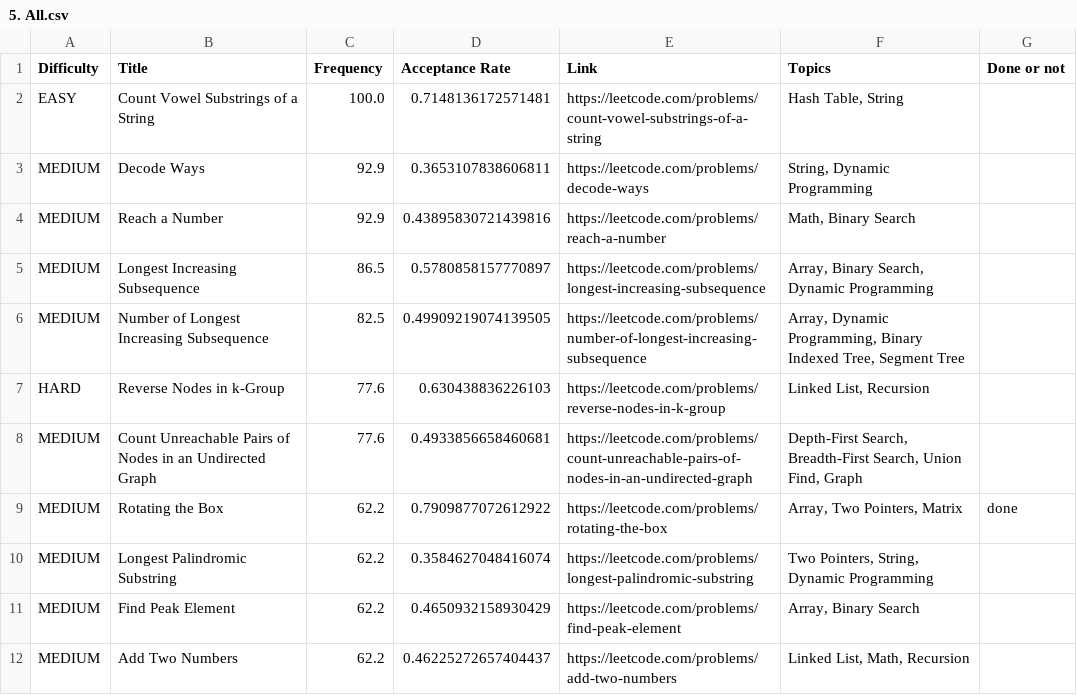
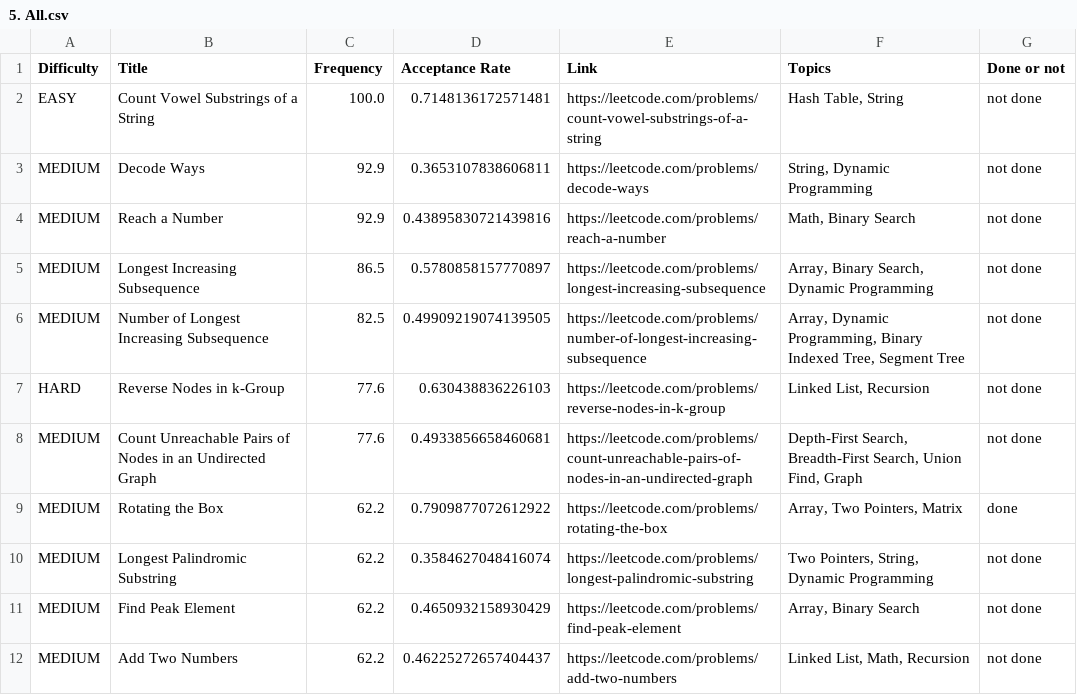
Before and after one commit to M-SriVidya/leetcode-company-wise-problems, a CSV file: Commvault/5. All.csv, drawn as a sheet.

Commit message:
Update 5. All.csv

```diff
--- a/Commvault/5. All.csv
+++ b/Commvault/5. All.csv
@@ -1,12 +1,12 @@
 Difficulty,Title,Frequency,Acceptance Rate,Link,Topics,Done or not
-EASY,Count Vowel Substrings of a String,100.0,0.7148136172571481,https://leetcode.com/problems/count-vowel-substrings-of-a-string,"Hash Table, String"
-MEDIUM,Decode Ways,92.9,0.3653107838606811,https://leetcode.com/problems/decode-ways,"String, Dynamic Programming"
-MEDIUM,Reach a Number,92.9,0.43895830721439816,https://leetcode.com/problems/reach-a-number,"Math, Binary Search"
-MEDIUM,Longest Increasing Subsequence,86.5,0.5780858157770897,https://leetcode.com/problems/longest-increasing-subsequence,"Array, Binary Search, Dynamic Programming"
-MEDIUM,Number of Longest Increasing Subsequence,82.5,0.49909219074139505,https://leetcode.com/problems/number-of-longest-increasing-subsequence,"Array, Dynamic Programming, Binary Indexed Tree, Segment Tree"
-HARD,Reverse Nodes in k-Group,77.6,0.630438836226103,https://leetcode.com/problems/reverse-nodes-in-k-group,"Linked List, Recursion"
-MEDIUM,Count Unreachable Pairs of Nodes in an Undirected Graph,77.6,0.4933856658460681,https://leetcode.com/problems/count-unreachable-pairs-of-nodes-in-an-undirected-graph,"Depth-First Search, Breadth-First Search, Union Find, Graph"
+EASY,Count Vowel Substrings of a String,100.0,0.7148136172571481,https://leetcode.com/problems/count-vowel-substrings-of-a-string,"Hash Table, String", not done
+MEDIUM,Decode Ways,92.9,0.3653107838606811,https://leetcode.com/problems/decode-ways,"String, Dynamic Programming",not done
+MEDIUM,Reach a Number,92.9,0.43895830721439816,https://leetcode.com/problems/reach-a-number,"Math, Binary Search",not done
+MEDIUM,Longest Increasing Subsequence,86.5,0.5780858157770897,https://leetcode.com/problems/longest-increasing-subsequence,"Array, Binary Search, Dynamic Programming",not done
+MEDIUM,Number of Longest Increasing Subsequence,82.5,0.49909219074139505,https://leetcode.com/problems/number-of-longest-increasing-subsequence,"Array, Dynamic Programming, Binary Indexed Tree, Segment Tree",not done
+HARD,Reverse Nodes in k-Group,77.6,0.630438836226103,https://leetcode.com/problems/reverse-nodes-in-k-group,"Linked List, Recursion",not done
+MEDIUM,Count Unreachable Pairs of Nodes in an Undirected Graph,77.6,0.4933856658460681,https://leetcode.com/problems/count-unreachable-pairs-of-nodes-in-an-undirected-graph,"Depth-First Search, Breadth-First Search, Union Find, Graph",not done
 MEDIUM,Rotating the Box,62.2,0.7909877072612922,https://leetcode.com/problems/rotating-the-box,"Array, Two Pointers, Matrix", done
-MEDIUM,Longest Palindromic Substring,62.2,0.3584627048416074,https://leetcode.com/problems/longest-palindromic-substring,"Two Pointers, String, Dynamic Programming"
-MEDIUM,Find Peak Element,62.2,0.4650932158930429,https://leetcode.com/problems/find-peak-element,"Array, Binary Search"
-MEDIUM,Add Two Numbers,62.2,0.46225272657404437,https://leetcode.com/problems/add-two-numbers,"Linked List, Math, Recursion"
+MEDIUM,Longest Palindromic Substring,62.2,0.3584627048416074,https://leetcode.com/problems/longest-palindromic-substring,"Two Pointers, String, Dynamic Programming",not done
+MEDIUM,Find Peak Element,62.2,0.4650932158930429,https://leetcode.com/problems/find-peak-element,"Array, Binary Search",not done
+MEDIUM,Add Two Numbers,62.2,0.46225272657404437,https://leetcode.com/problems/add-two-numbers,"Linked List, Math, Recursion",not done
```
